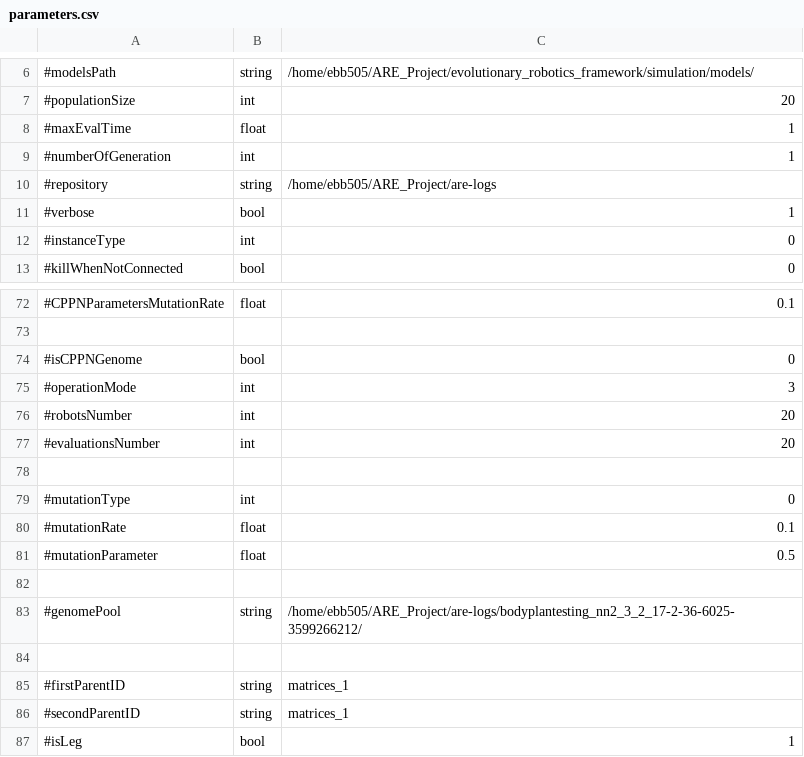
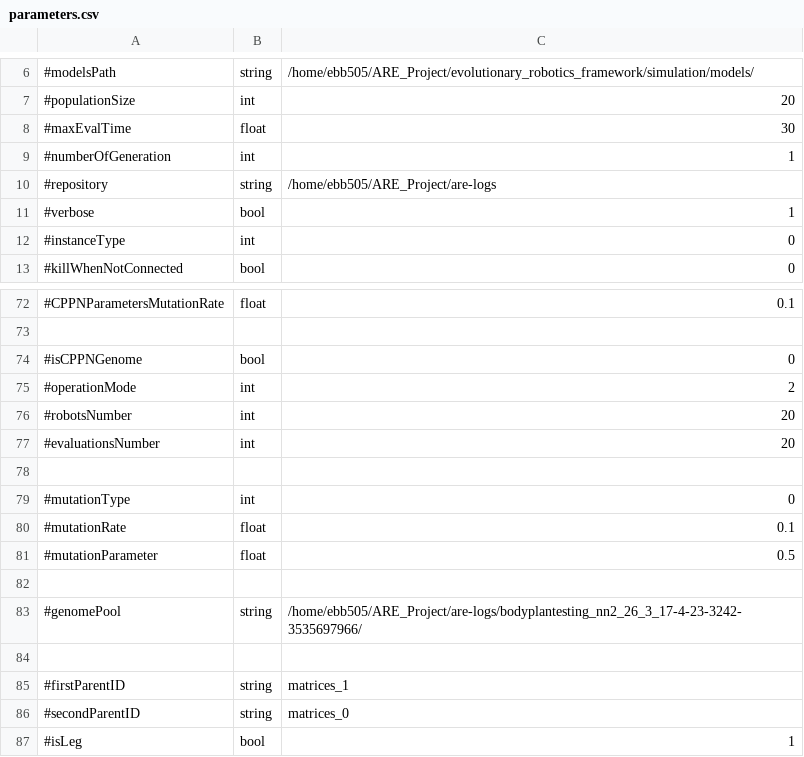
Before and after one commit to AutonomousRoboticEvolution/AREFramework, a CSV file: experiments/matrix_evolution/parameters.csv, drawn as a sheet; only a part is shown, gaps mark what is left out.

Commit message:
Moving mutation and crossover operators
1. A new file has been created for the proto-matrix functions
2. This has been tested and working with matrix_evolution

```diff
--- a/experiments/matrix_evolution/parameters.csv
+++ b/experiments/matrix_evolution/parameters.csv
@@ -7,3 +7,3 @@
 #populationSize,int,20
-#maxEvalTime,float,1
+#maxEvalTime,float,30
 #numberOfGeneration,int,1
@@ -74,3 +74,3 @@
 #isCPPNGenome,bool,0
-#operationMode,int,3
+#operationMode,int,2
 #robotsNumber,int,20
@@ -82,6 +82,6 @@
 
-#genomePool,string,/home/ebb505/ARE_Project/are-logs/bodyplantesting_nn2_3_2_17-2-36-6025-3599266212/
+#genomePool,string,/home/ebb505/ARE_Project/are-logs/bodyplantesting_nn2_26_3_17-4-23-3242-3535697966/
 
 #firstParentID,string,matrices_1
-#secondParentID,string,matrices_1
+#secondParentID,string,matrices_0
 #isLeg,bool,1
```
Also changed, not shown: 6 other files.
